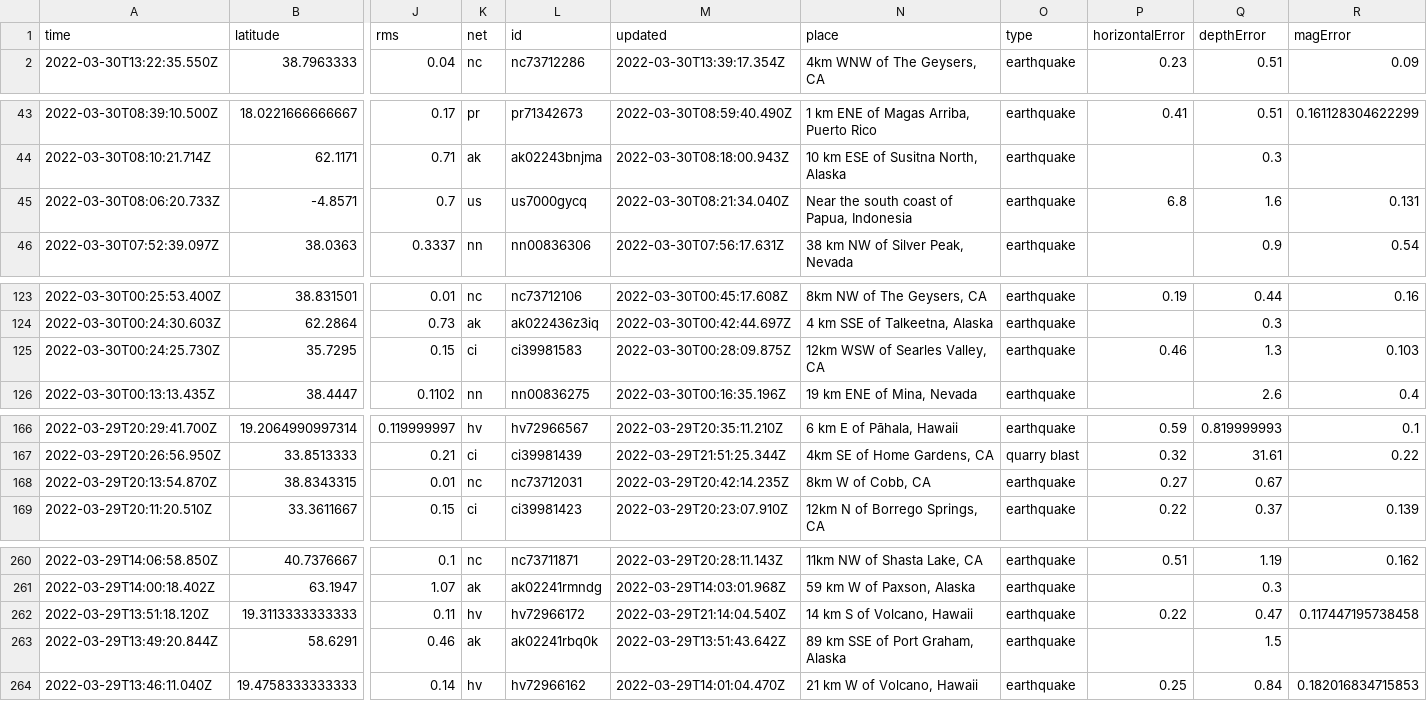
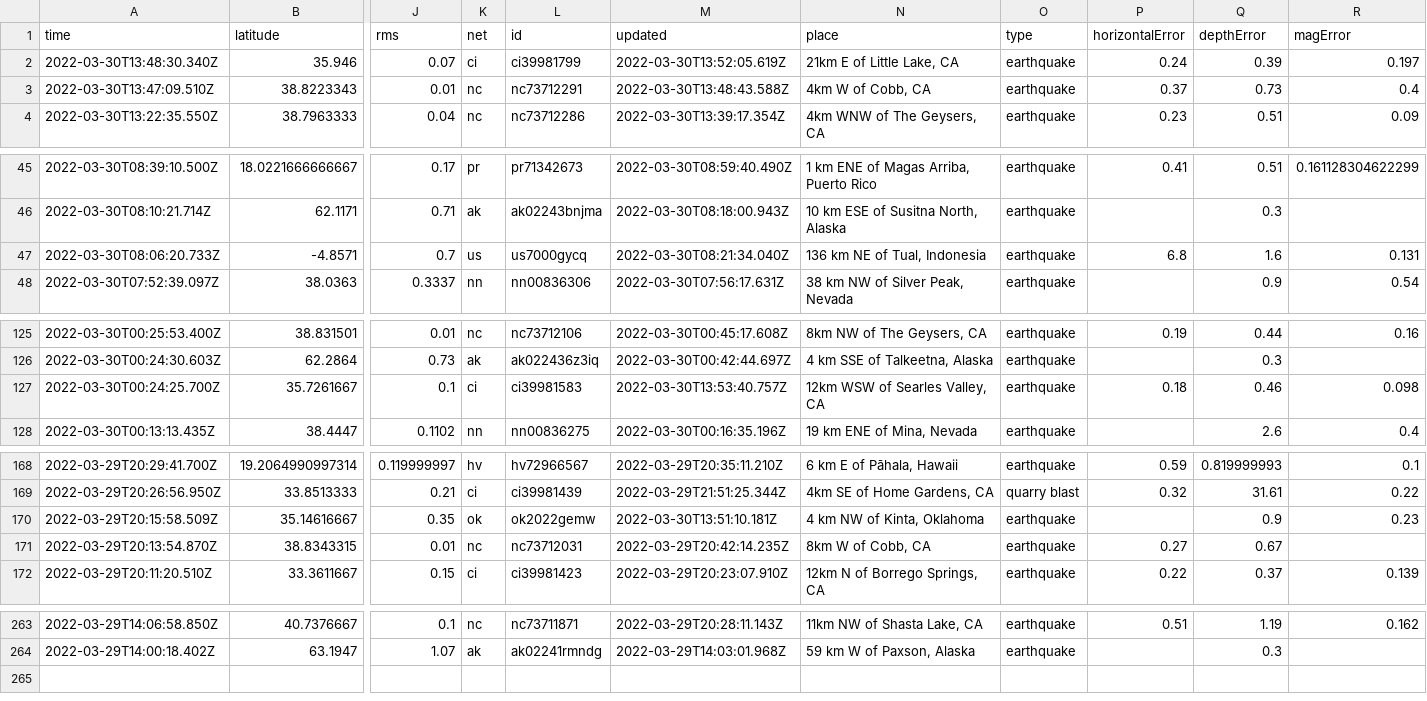
Before and after one commit to JohnnyBerkeley/Nicar2022_actions, a CSV file: usgs_current.csv, drawn as a sheet; only a part is shown, gaps mark what is left out; removed rows and columns are numbered as before the commit, all else as after; rows hold the shown columns only; the diff covers the shown part only; the diff names each change by its address in the sheet, - before the commit and + after, or states it on an @@ line.

```diff
--- a/usgs_current.csv
+++ b/usgs_current.csv
+row 2: 2022-03-30T13:48:30.340Z | 35.946 | 0.07 | ci | ci39981799 | 2022-03-30T13:52:05.619Z | 21km E of Little Lake, CA | earthquake | 0.24 | 0.39 | 0.197
+row 3: 2022-03-30T13:47:09.510Z | 38.8223343 | 0.01 | nc | nc73712291 | 2022-03-30T13:48:43.588Z | 4km W of Cobb, CA | earthquake | 0.37 | 0.73 | 0.4
-N47 (place): Near the south coast of Papua, Indonesia
+N47 (place): 136 km NE of Tual, Indonesia
-row 125: 2022-03-30T00:24:25.730Z | 35.7295 | 0.15 | ci | ci39981583 | 2022-03-30T00:28:09.875Z | 12km WSW of Searles Valley, CA | earthquake | 0.46 | 1.3 | 0.103
+row 127: 2022-03-30T00:24:25.700Z | 35.7261667 | 0.1 | ci | ci39981583 | 2022-03-30T13:53:40.757Z | 12km WSW of Searles Valley, CA | earthquake | 0.18 | 0.46 | 0.098
+row 170: 2022-03-29T20:15:58.509Z | 35.14616667 | 0.35 | ok | ok2022gemw | 2022-03-30T13:51:10.181Z | 4 km NW of Kinta, Oklahoma | earthquake |  | 0.9 | 0.23
-row 262: 2022-03-29T13:51:18.120Z | 19.3113333333333 | 0.11 | hv | hv72966172 | 2022-03-29T21:14:04.540Z | 14 km S of Volcano, Hawaii | earthquake | 0.22 | 0.47 | 0.117447195738458
-row 263: 2022-03-29T13:49:20.844Z | 58.6291 | 0.46 | ak | ak02241rbq0k | 2022-03-29T13:51:43.642Z | 89 km SSE of Port Graham, Alaska | earthquake |  | 1.5
-row 264: 2022-03-29T13:46:11.040Z | 19.4758333333333 | 0.14 | hv | hv72966162 | 2022-03-29T14:01:04.470Z | 21 km W of Volcano, Hawaii | earthquake | 0.25 | 0.84 | 0.182016834715853
```
Also changed, not shown: 1 edited cell elsewhere in this file, 1 other file.
